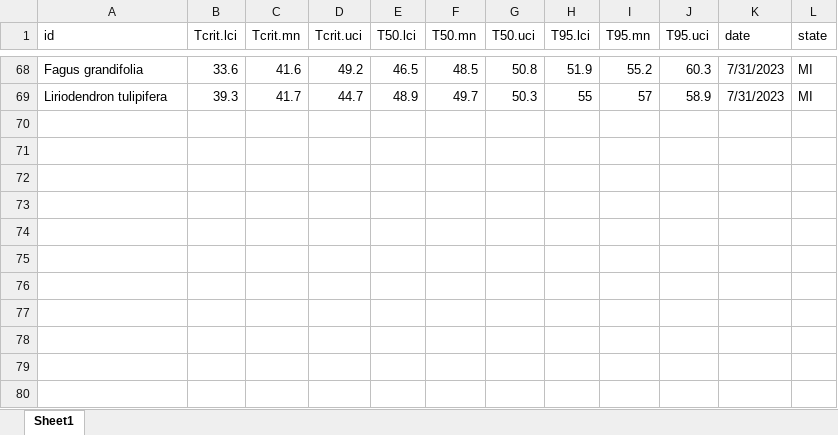
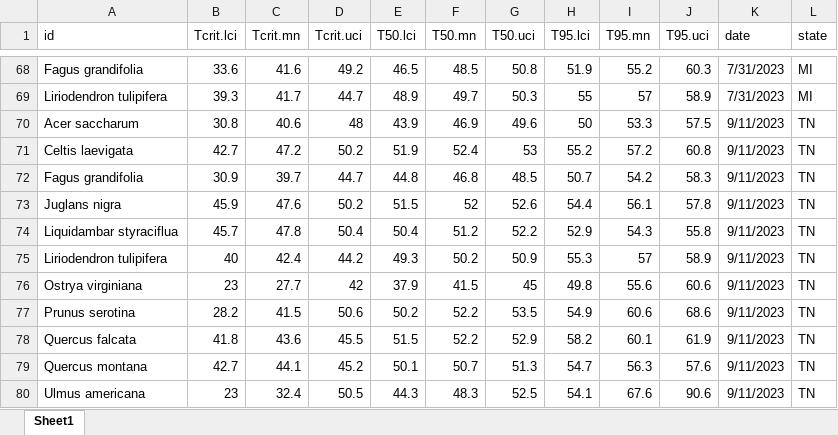
Before and after one commit to jendris573/heat_tolerance, an Excel workbook: data/crit_values.xlsx, sheet Sheet1, drawn as a sheet; only a part is shown, gaps mark what is left out; values as stored, in another font and other column widths than the file's, no borders; the diff names each change by its address in the sheet, - before the commit and + after, or states it on an @@ line.

```diff
--- a/data/crit_values.xlsx (sheet Sheet1)
+++ b/data/crit_values.xlsx (sheet Sheet1)
+row 70: Acer saccharum | 30.8 | 40.6 | 48 | 43.9 | 46.9 | 49.6 | 50 | 53.3 | 57.5 | 9/11/2023 | TN
+row 71: Celtis laevigata | 42.7 | 47.2 | 50.2 | 51.9 | 52.4 | 53 | 55.2 | 57.2 | 60.8 | 9/11/2023 | TN
+row 72: Fagus grandifolia | 30.9 | 39.7 | 44.7 | 44.8 | 46.8 | 48.5 | 50.7 | 54.2 | 58.3 | 9/11/2023 | TN
+row 73: Juglans nigra | 45.9 | 47.6 | 50.2 | 51.5 | 52 | 52.6 | 54.4 | 56.1 | 57.8 | 9/11/2023 | TN
+row 74: Liquidambar styraciflua | 45.7 | 47.8 | 50.4 | 50.4 | 51.2 | 52.2 | 52.9 | 54.3 | 55.8 | 9/11/2023 | TN
+row 75: Liriodendron tulipifera | 40 | 42.4 | 44.2 | 49.3 | 50.2 | 50.9 | 55.3 | 57 | 58.9 | 9/11/2023 | TN
+row 76: Ostrya virginiana | 23 | 27.7 | 42 | 37.9 | 41.5 | 45 | 49.8 | 55.6 | 60.6 | 9/11/2023 | TN
+row 77: Prunus serotina | 28.2 | 41.5 | 50.6 | 50.2 | 52.2 | 53.5 | 54.9 | 60.6 | 68.6 | 9/11/2023 | TN
+row 78: Quercus falcata | 41.8 | 43.6 | 45.5 | 51.5 | 52.2 | 52.9 | 58.2 | 60.1 | 61.9 | 9/11/2023 | TN
+row 79: Quercus montana | 42.7 | 44.1 | 45.2 | 50.1 | 50.7 | 51.3 | 54.7 | 56.3 | 57.6 | 9/11/2023 | TN
+row 80: Ulmus americana | 23 | 32.4 | 50.5 | 44.3 | 48.3 | 52.5 | 54.1 | 67.6 | 90.6 | 9/11/2023 | TN
```
Also changed, not shown: data/leaf_heating.xlsx, 3 other files.
